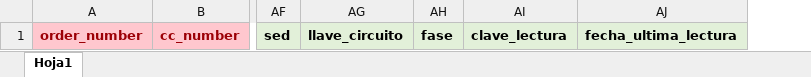
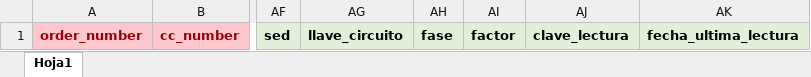
Before and after one commit to hugoebarboza/odisdkp, an Excel workbook: src/assets/ModuloCarga.xlsx, sheet Hoja1, drawn as a sheet; only a part is shown, gaps mark what is left out; values as stored, in another font and other column widths than the file's, no borders; the diff names each change by its address in the sheet, - before the commit and + after, or states it on an @@ line.

```diff
--- a/src/assets/ModuloCarga.xlsx (sheet Hoja1)
+++ b/src/assets/ModuloCarga.xlsx (sheet Hoja1)
+column AI, row 1: factor
```
Also changed, not shown: 32 other files.
